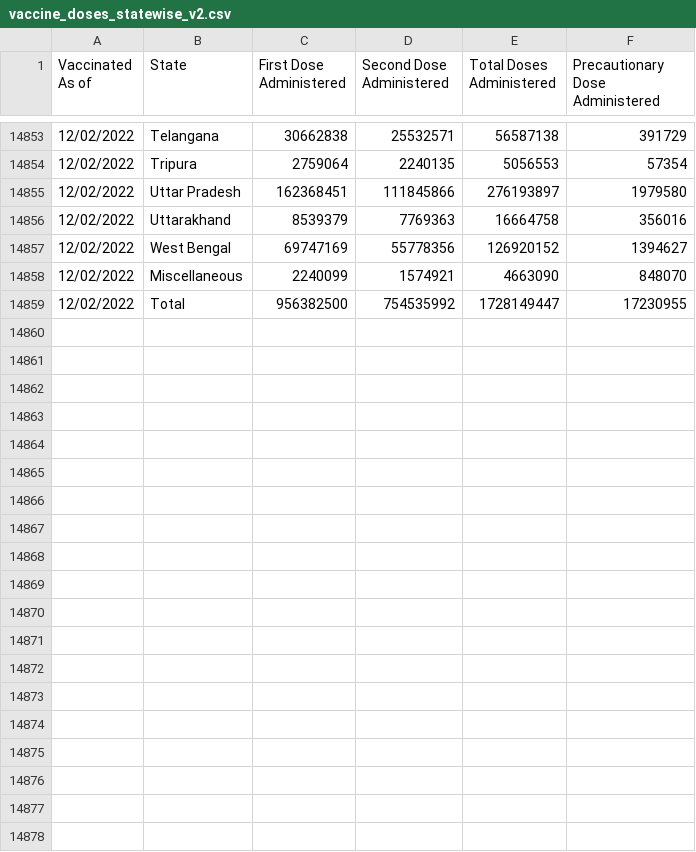
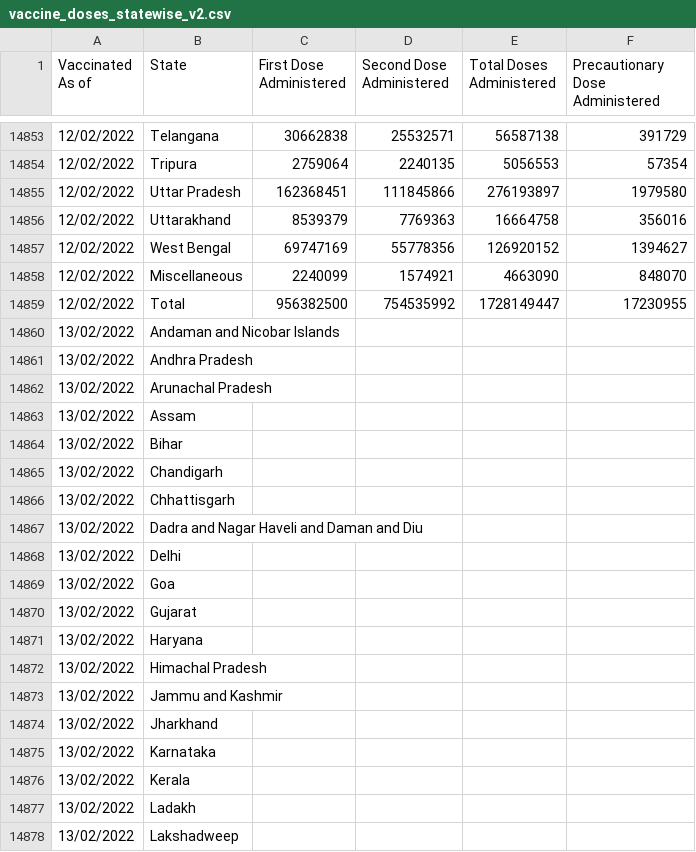
Before and after one commit to datakind-blr/covid19bharat_data, a CSV file: csv/latest/vaccine_doses_statewise_v2.csv, drawn as a sheet; only a part is shown, gaps mark what is left out; the diff covers the shown part only.

Commit message:
data updated on - Mon Feb 14 12:08:31 IST 2022

```diff
--- a/csv/latest/vaccine_doses_statewise_v2.csv
+++ b/csv/latest/vaccine_doses_statewise_v2.csv
@@ -14859 +14859,20 @@ Vaccinated As of,State,First Dose Administered,Second Dose Administered,Total Do
 12/02/2022,Total,956382500,754535992,1728149447,17230955
+13/02/2022,Andaman and Nicobar Islands,,,,
+13/02/2022,Andhra Pradesh,,,,
+13/02/2022,Arunachal Pradesh,,,,
+13/02/2022,Assam,,,,
+13/02/2022,Bihar,,,,
+13/02/2022,Chandigarh,,,,
+13/02/2022,Chhattisgarh,,,,
+13/02/2022,Dadra and Nagar Haveli and Daman and Diu,,,,
+13/02/2022,Delhi,,,,
+13/02/2022,Goa,,,,
+13/02/2022,Gujarat,,,,
+13/02/2022,Haryana,,,,
+13/02/2022,Himachal Pradesh,,,,
+13/02/2022,Jammu and Kashmir,,,,
+13/02/2022,Jharkhand,,,,
+13/02/2022,Karnataka,,,,
+13/02/2022,Kerala,,,,
+13/02/2022,Ladakh,,,,
+13/02/2022,Lakshadweep,,,,
```
Also changed, not shown: 19 added rows elsewhere in this file, csv/latest/case_time_series.csv, csv/latest/district_wise.csv, 20 other files.
